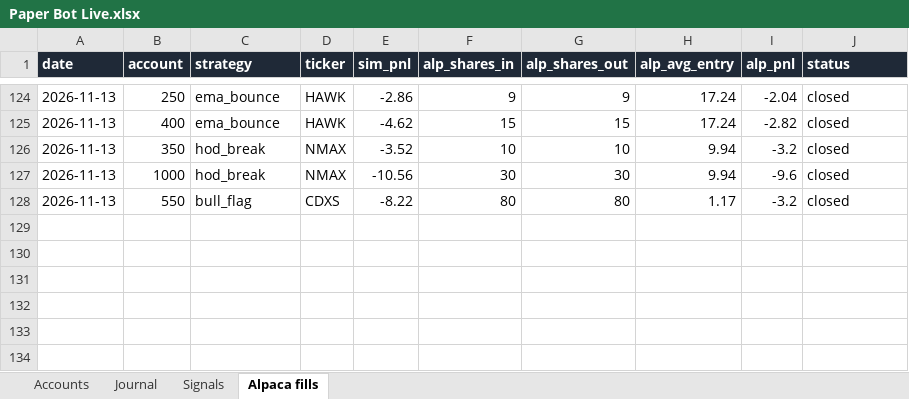
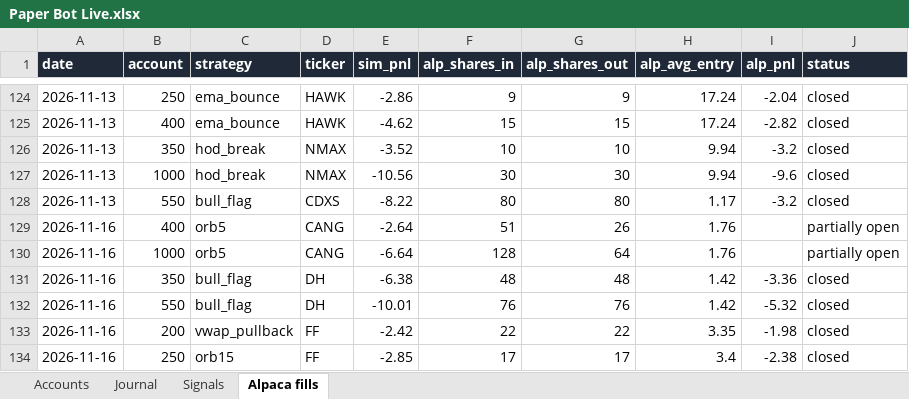
Before and after one commit to newurbaninfluence-lgtm/paper-trading-bot, an Excel workbook: reports/Paper Bot Live.xlsx, sheet Alpaca fills, drawn as a sheet; only a part is shown, gaps mark what is left out; values as stored, in another font and other column widths than the file's, no borders; the diff names each change by its address in the sheet, - before the commit and + after, or states it on an @@ line.

```diff
--- a/reports/Paper Bot Live.xlsx (sheet Alpaca fills)
+++ b/reports/Paper Bot Live.xlsx (sheet Alpaca fills)
+row 129: 2026-11-16 | 400 | orb5 | CANG | -2.64 | 51 | 26 | 1.76 |  | partially open
+row 130: 2026-11-16 | 1000 | orb5 | CANG | -6.64 | 128 | 64 | 1.76 |  | partially open
+row 131: 2026-11-16 | 350 | bull_flag | DH | -6.38 | 48 | 48 | 1.42 | -3.36 | closed
+row 132: 2026-11-16 | 550 | bull_flag | DH | -10.01 | 76 | 76 | 1.42 | -5.32 | closed
+row 133: 2026-11-16 | 200 | vwap_pullback | FF | -2.42 | 22 | 22 | 3.35 | -1.98 | closed
+row 134: 2026-11-16 | 250 | orb15 | FF | -2.85 | 17 | 17 | 3.4 | -2.38 | closed
```
Also changed, not shown: sheet Signals, sheet Journal, 5 other files.
